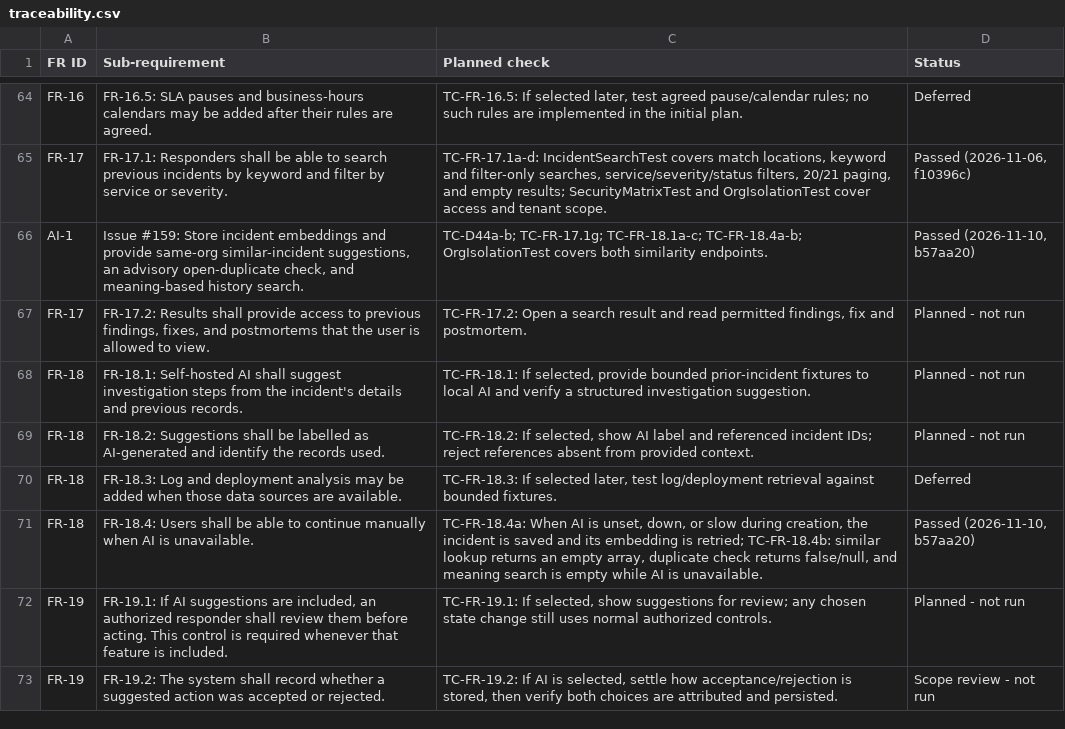
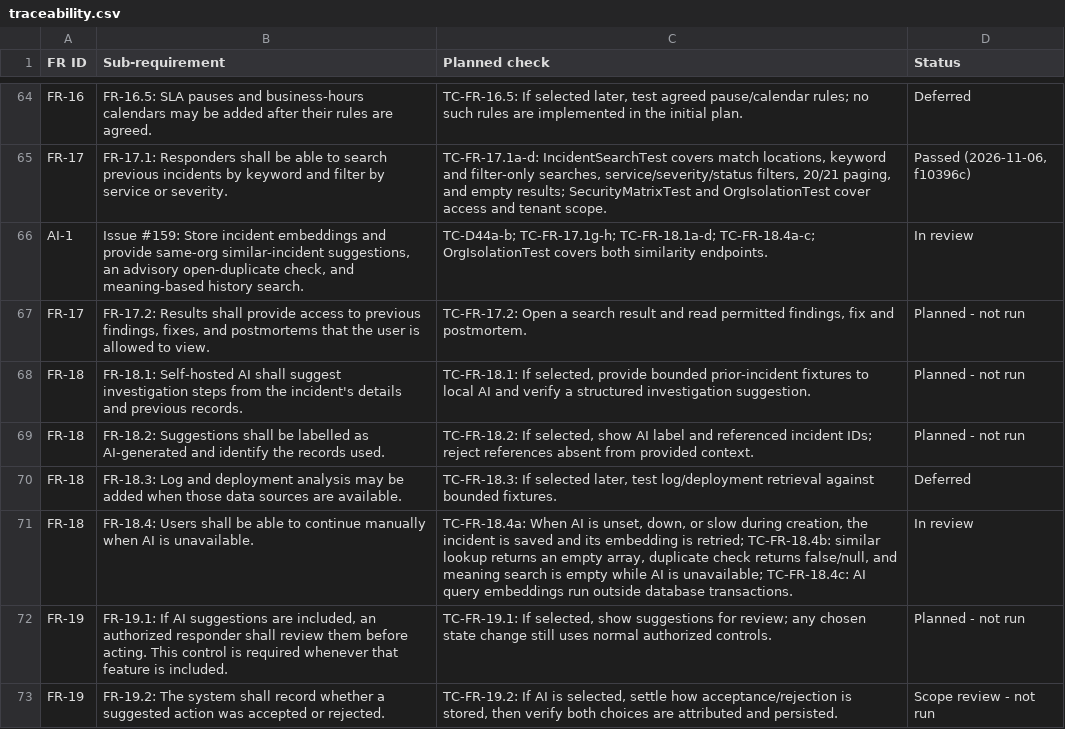
Before and after one commit to Shane07p/DevOps-Incident-Management-System, a CSV file: docs/4-testing/traceability.csv, drawn as a sheet; only a part is shown, gaps mark what is left out.

```diff
--- a/docs/4-testing/traceability.csv
+++ b/docs/4-testing/traceability.csv
@@ -65,3 +65,3 @@
 "FR-17","FR-17.1: Responders shall be able to search previous incidents by keyword and filter by service or severity.","TC-FR-17.1a-d: IncidentSearchTest covers match locations, keyword and filter-only searches, service/severity/status filters, 20/21 paging, and empty results; SecurityMatrixTest and OrgIsolationTest cover access and tenant scope.","Passed (2026-11-06, f10396c)"
-"AI-1","Issue #159: Store incident embeddings and provide same-org similar-incident suggestions, an advisory open-duplicate check, and meaning-based history search.","TC-D44a-b; TC-FR-17.1g; TC-FR-18.1a-c; TC-FR-18.4a-b; OrgIsolationTest covers both similarity endpoints.","Passed (2026-11-10, b57aa20)"
+"AI-1","Issue #159: Store incident embeddings and provide same-org similar-incident suggestions, an advisory open-duplicate check, and meaning-based history search.","TC-D44a-b; TC-FR-17.1g-h; TC-FR-18.1a-d; TC-FR-18.4a-c; OrgIsolationTest covers both similarity endpoints.","In review"
 "FR-17","FR-17.2: Results shall provide access to previous findings, fixes, and postmortems that the user is allowed to view.","TC-FR-17.2: Open a search result and read permitted findings, fix and postmortem.","Planned - not run"
@@ -70,3 +70,3 @@
 "FR-18","FR-18.3: Log and deployment analysis may be added when those data sources are available.","TC-FR-18.3: If selected later, test log/deployment retrieval against bounded fixtures.","Deferred"
-"FR-18","FR-18.4: Users shall be able to continue manually when AI is unavailable.","TC-FR-18.4a: When AI is unset, down, or slow during creation, the incident is saved and its embedding is retried; TC-FR-18.4b: similar lookup returns an empty array, duplicate check returns false/null, and meaning search is empty while AI is unavailable.","Passed (2026-11-10, b57aa20)"
+"FR-18","FR-18.4: Users shall be able to continue manually when AI is unavailable.","TC-FR-18.4a: When AI is unset, down, or slow during creation, the incident is saved and its embedding is retried; TC-FR-18.4b: similar lookup returns an empty array, duplicate check returns false/null, and meaning search is empty while AI is unavailable; TC-FR-18.4c: AI query embeddings run outside database transactions.","In review"
 "FR-19","FR-19.1: If AI suggestions are included, an authorized responder shall review them before acting. This control is required whenever that feature is included.","TC-FR-19.1: If selected, show suggestions for review; any chosen state change still uses normal authorized controls.","Planned - not run"
```
Also changed, not shown: 7 other files.
